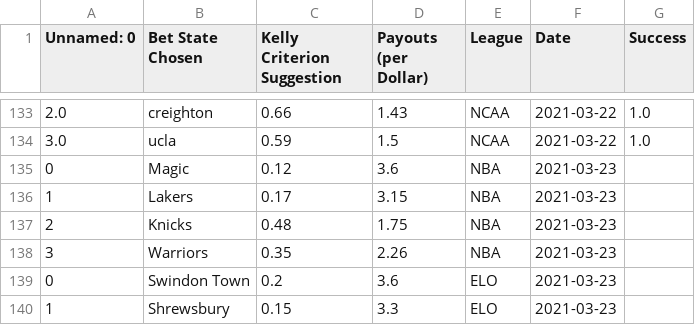
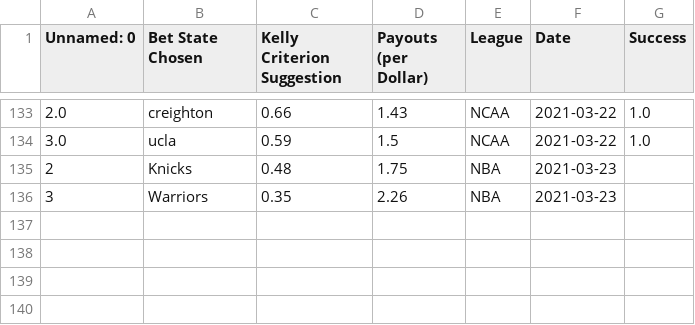
Before and after one commit to axz2000/sportsbook, a CSV file: masterScript/masterDaily.csv, drawn as a sheet; only a part is shown, gaps mark what is left out; the diff names each change by its address in the sheet, - before the commit and + after, or states it on an @@ line.

```diff
--- a/masterScript/masterDaily.csv
+++ b/masterScript/masterDaily.csv
-row 135: 0 | Magic | 0.12 | 3.6 | NBA | 2021-03-23
-row 136: 1 | Lakers | 0.17 | 3.15 | NBA | 2021-03-23
-row 139: 0 | Swindon Town | 0.2 | 3.6 | ELO | 2021-03-23
-row 140: 1 | Shrewsbury | 0.15 | 3.3 | ELO | 2021-03-23
```
Also changed, not shown: masterScript/masterDailyRecap.csv, 2 other files.
